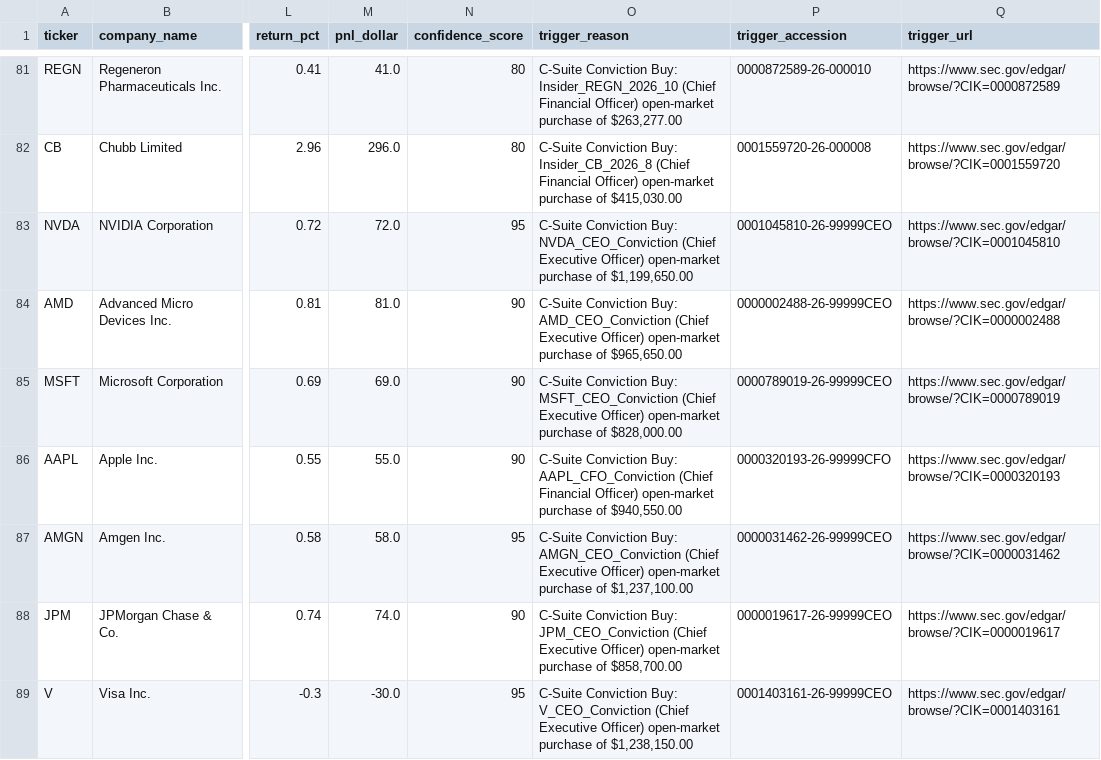
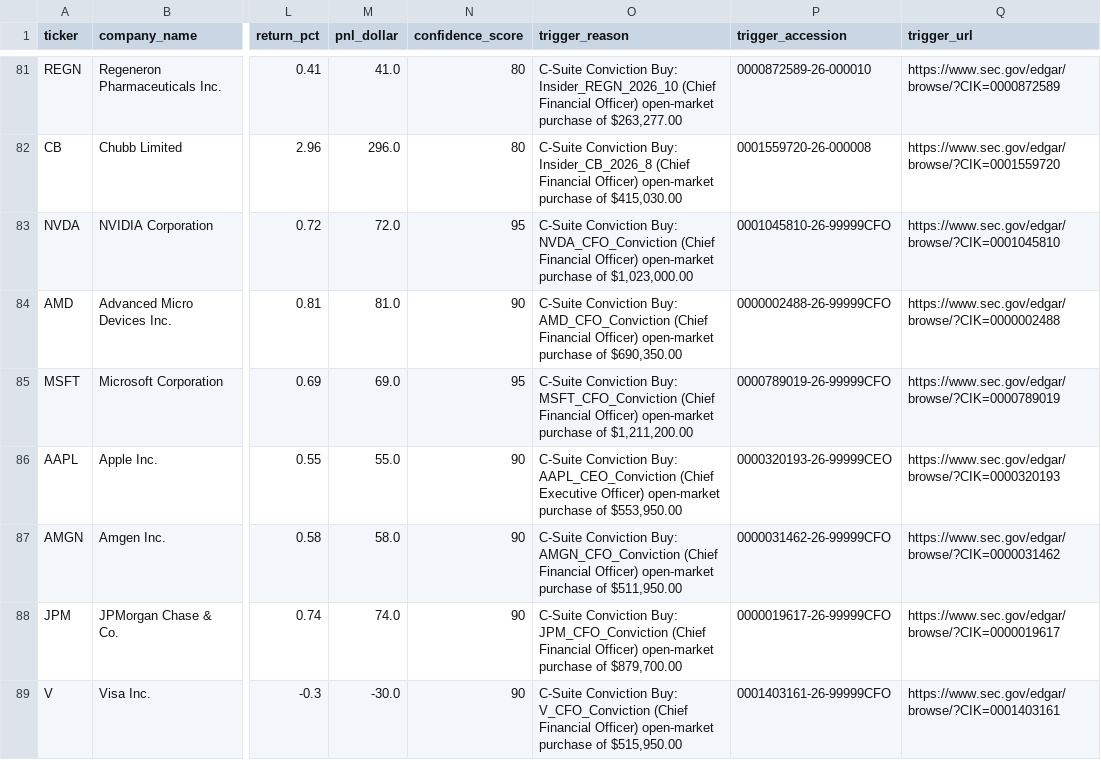
Before and after one commit to buffedlizard55-lab/Insider-trades, a CSV file: data/trades_2026_CONVICTION_90D_log.csv, drawn as a sheet; only a part is shown, gaps mark what is left out; the diff covers the shown part only; the diff names each change by its address in the sheet, - before the commit and + after, or states it on an @@ line.

```diff
--- a/data/trades_2026_CONVICTION_90D_log.csv
+++ b/data/trades_2026_CONVICTION_90D_log.csv
-O83 (trigger_reason): …Conviction Buy: NVDA_CEO_Conviction (Chief Executive Officer) open-market purchase of $1,199,650.00
+O83 (trigger_reason): …Conviction Buy: NVDA_CFO_Conviction (Chief Financial Officer) open-market purchase of $1,023,000.00
-P83 (trigger_accession): 0001045810-26-99999CEO
+P83 (trigger_accession): 0001045810-26-99999CFO
-O84 (trigger_reason): …Conviction Buy: AMD_CEO_Conviction (Chief Executive Officer) open-market purchase of $965,650.00
+O84 (trigger_reason): …Conviction Buy: AMD_CFO_Conviction (Chief Financial Officer) open-market purchase of $690,350.00
-P84 (trigger_accession): 0000002488-26-99999CEO
+P84 (trigger_accession): 0000002488-26-99999CFO
-N85 (confidence_score): 90
+N85 (confidence_score): 95
-O85 (trigger_reason): …Conviction Buy: MSFT_CEO_Conviction (Chief Executive Officer) open-market purchase of $828,000.00
+O85 (trigger_reason): …Conviction Buy: MSFT_CFO_Conviction (Chief Financial Officer) open-market purchase of $1,211,200.00
-P85 (trigger_accession): 0000789019-26-99999CEO
+P85 (trigger_accession): 0000789019-26-99999CFO
-O86 (trigger_reason): …Conviction Buy: AAPL_CFO_Conviction (Chief Financial Officer) open-market purchase of $940,550.00
+O86 (trigger_reason): …Conviction Buy: AAPL_CEO_Conviction (Chief Executive Officer) open-market purchase of $553,950.00
-P86 (trigger_accession): 0000320193-26-99999CFO
+P86 (trigger_accession): 0000320193-26-99999CEO
-N87 (confidence_score): 95
+N87 (confidence_score): 90
-O87 (trigger_reason): …Conviction Buy: AMGN_CEO_Conviction (Chief Executive Officer) open-market purchase of $1,237,100.00
+O87 (trigger_reason): …Conviction Buy: AMGN_CFO_Conviction (Chief Financial Officer) open-market purchase of $511,950.00
-P87 (trigger_accession): 0000031462-26-99999CEO
+P87 (trigger_accession): 0000031462-26-99999CFO
-O88 (trigger_reason): …Conviction Buy: JPM_CEO_Conviction (Chief Executive Officer) open-market purchase of $858,700.00
+O88 (trigger_reason): …Conviction Buy: JPM_CFO_Conviction (Chief Financial Officer) open-market purchase of $879,700.00
-P88 (trigger_accession): 0000019617-26-99999CEO
+P88 (trigger_accession): 0000019617-26-99999CFO
-N89 (confidence_score): 95
+N89 (confidence_score): 90
-O89 (trigger_reason): …Conviction Buy: V_CEO_Conviction (Chief Executive Officer) open-market purchase of $1,238,150.00
+O89 (trigger_reason): …Conviction Buy: V_CFO_Conviction (Chief Financial Officer) open-market purchase of $515,950.00
-P89 (trigger_accession): 0001403161-26-99999CEO
+P89 (trigger_accession): 0001403161-26-99999CFO
```
Also changed, not shown: 17 edited cells elsewhere in this file, data/trades_2026_CLUSTER_BUY_90D_log.csv, data/trades_2026_COMBINED_90D_log.csv, 19 other files.
